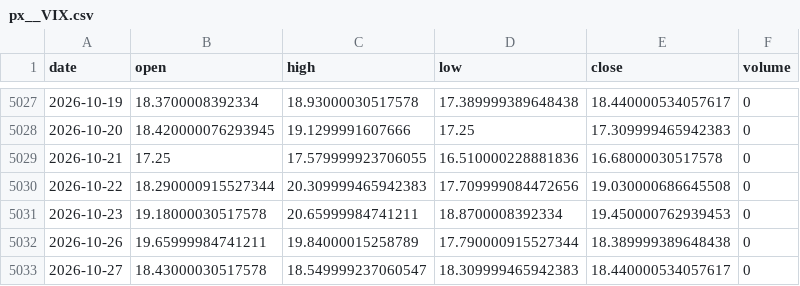
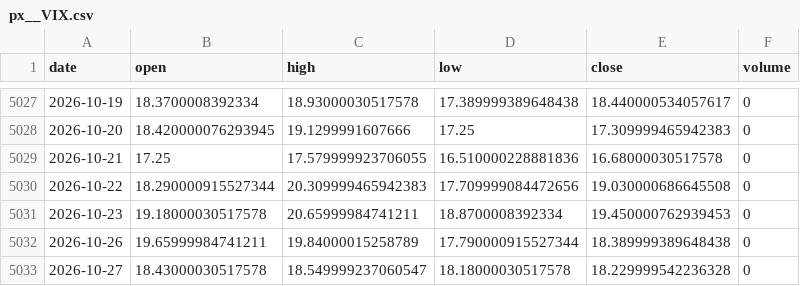
Before and after one commit to chenzhi123/market-trend-dashboard, a CSV file: data/cache/px__VIX.csv, drawn as a sheet; only a part is shown, gaps mark what is left out.

```diff
--- a/data/cache/px__VIX.csv
+++ b/data/cache/px__VIX.csv
@@ -5032,2 +5032,2 @@ date,open,high,low,close,volume
 2026-10-26,19.65999984741211,19.84000015258789,17.790000915527344,18.389999389648438,0
-2026-10-27,18.43000030517578,18.549999237060547,18.309999465942383,18.440000534057617,0
+2026-10-27,18.43000030517578,18.549999237060547,18.18000030517578,18.229999542236328,0
```
Also changed, not shown: data/cache/mpe_创业板.csv, data/cache/mpe_科创版.csv, 34 other files.
